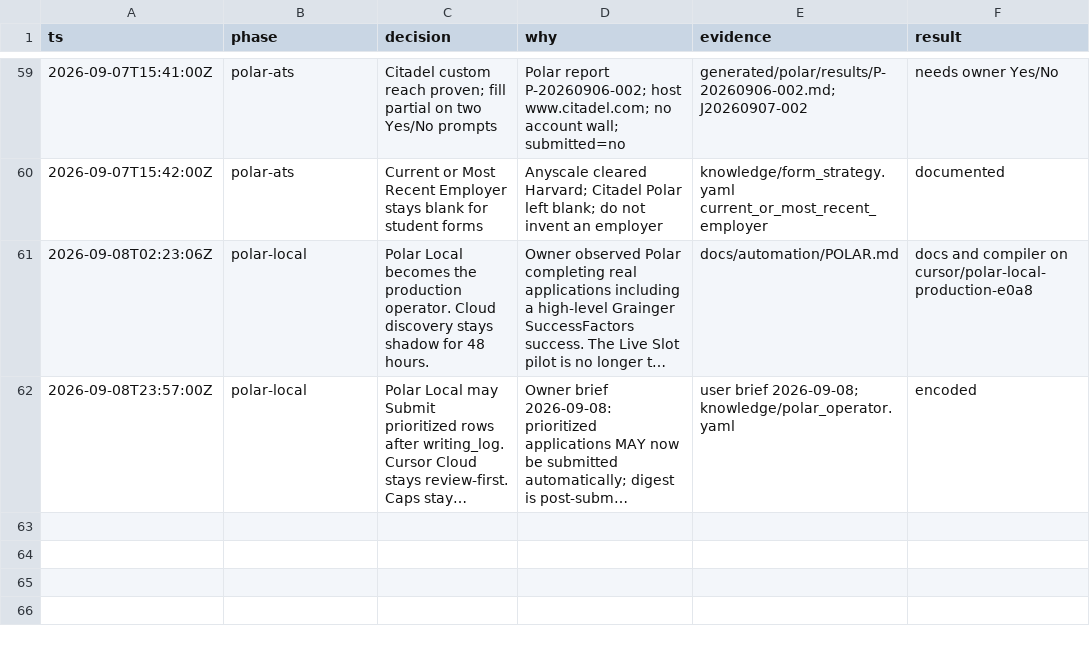
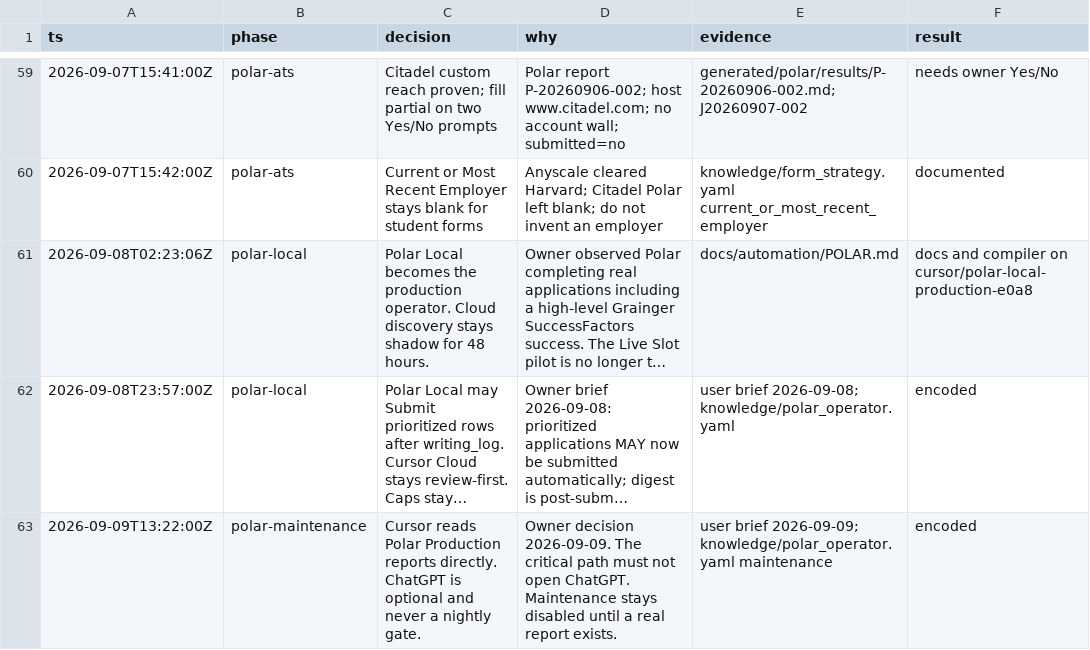
Before and after one commit to JunyiZhou-Conny/job-search-2026-2027-starter, a TSV file: docs/state/decisions.tsv, drawn as a sheet; only a part is shown, gaps mark what is left out; long unchanged cells end in …; the diff names each change by its address in the sheet, - before the commit and + after, or states it on an @@ line.

```diff
--- a/docs/state/decisions.tsv
+++ b/docs/state/decisions.tsv
+row 63: 2026-09-09T13:22:00Z | polar-maintenance | Cursor reads Polar Production reports directly. ChatGPT is optional and never a nightly gate. | Owner decision 2026-09-09. The critical path must not open ChatGPT. Maintenance stays disabled until a real report exists. | user brief 2026-09-09; knowledge/polar_operator.yaml maintenance | encoded
```
Also changed, not shown: 21 other files.
